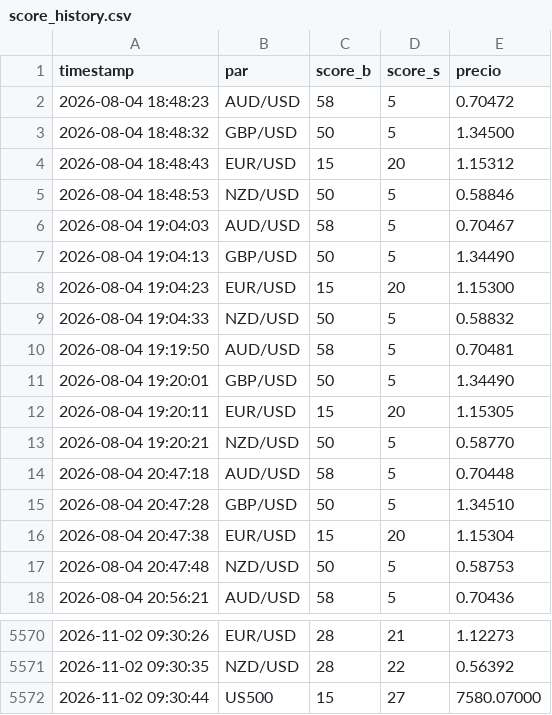
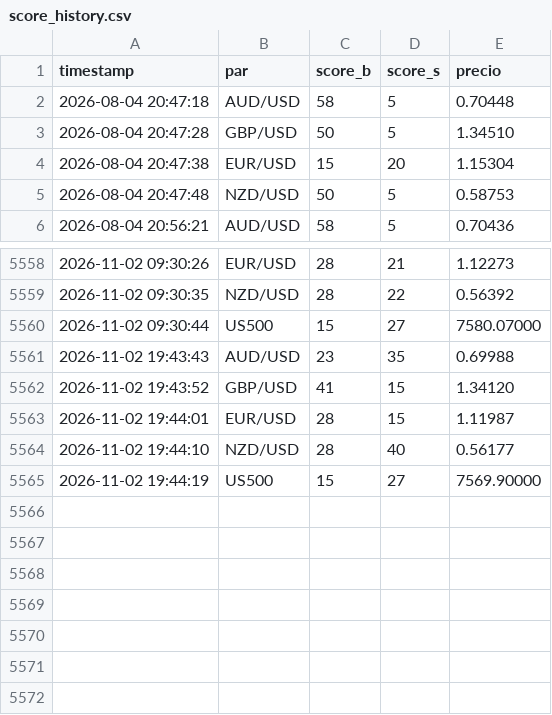
Before and after one commit to lokhrafa/TriviumDashboard, a CSV file: data/score_history.csv, drawn as a sheet; only a part is shown, gaps mark what is left out.

```diff
--- a/data/score_history.csv
+++ b/data/score_history.csv
@@ -1,14 +1,2 @@
 timestamp,par,score_b,score_s,precio
-2026-08-04 18:48:23,AUD/USD,58,5,0.70472
-2026-08-04 18:48:32,GBP/USD,50,5,1.34500
-2026-08-04 18:48:43,EUR/USD,15,20,1.15312
-2026-08-04 18:48:53,NZD/USD,50,5,0.58846
-2026-08-04 19:04:03,AUD/USD,58,5,0.70467
-2026-08-04 19:04:13,GBP/USD,50,5,1.34490
-2026-08-04 19:04:23,EUR/USD,15,20,1.15300
-2026-08-04 19:04:33,NZD/USD,50,5,0.58832
-2026-08-04 19:19:50,AUD/USD,58,5,0.70481
-2026-08-04 19:20:01,GBP/USD,50,5,1.34490
-2026-08-04 19:20:11,EUR/USD,15,20,1.15305
-2026-08-04 19:20:21,NZD/USD,50,5,0.58770
 2026-08-04 20:47:18,AUD/USD,58,5,0.70448
@@ -5572 +5560,6 @@ timestamp,par,score_b,score_s,precio
 2026-11-02 09:30:44,US500,15,27,7580.07000
+2026-11-02 19:43:43,AUD/USD,23,35,0.69988
+2026-11-02 19:43:52,GBP/USD,41,15,1.34120
+2026-11-02 19:44:01,EUR/USD,28,15,1.11987
+2026-11-02 19:44:10,NZD/USD,28,40,0.56177
+2026-11-02 19:44:19,US500,15,27,7569.90000
```
Also changed, not shown: data/ohlc_audusd.csv, data/ohlc_eurusd.csv, 3 other files.
